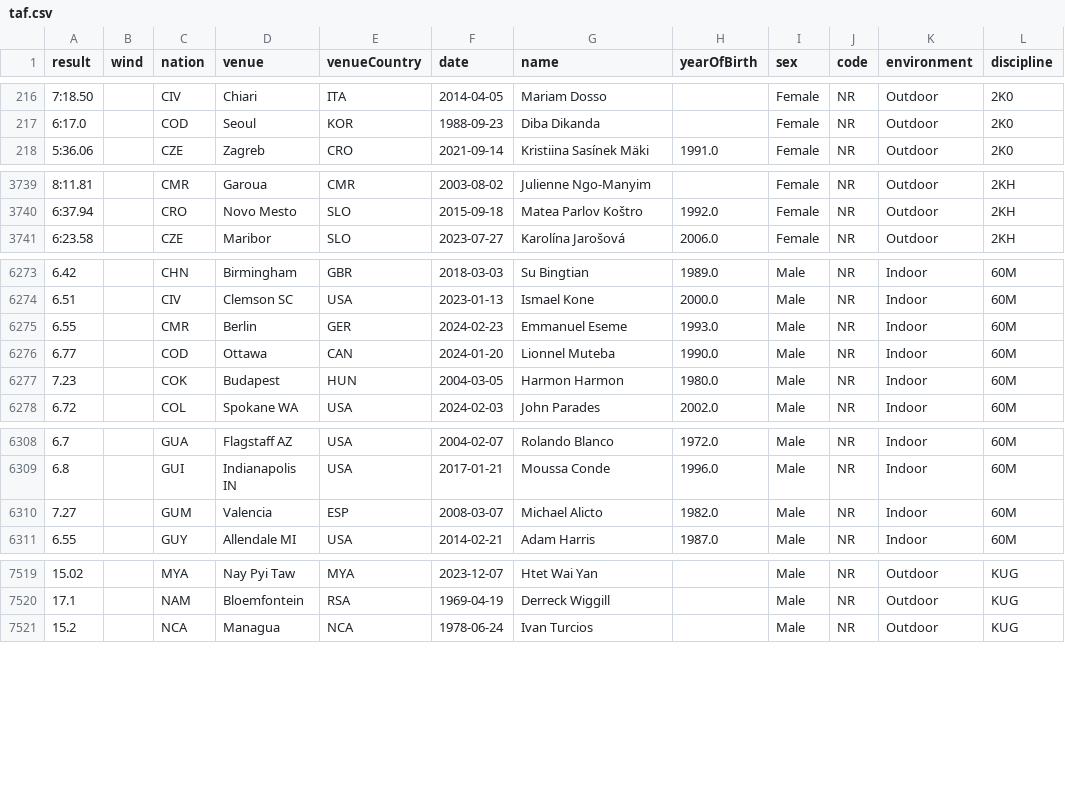
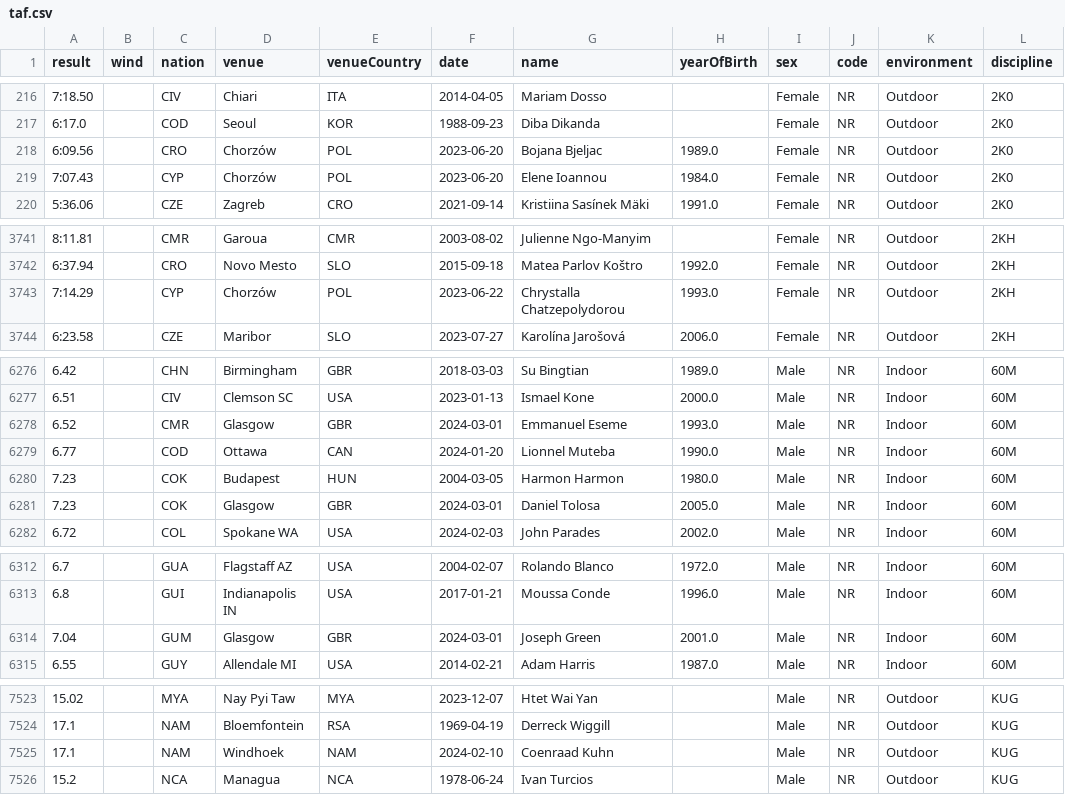
Before and after one commit to nimarion/records, a CSV file: nationalrecords/taf.csv, drawn as a sheet; only a part is shown, gaps mark what is left out; the diff covers the shown part only.

```diff
--- a/nationalrecords/taf.csv
+++ b/nationalrecords/taf.csv
@@ -217,2 +217,4 @@ result,wind,nation,venue,venueCountry,date,name,yearOfBirth,sex,code,environment
 6:17.0,,COD,Seoul,KOR,1988-09-23,Diba Dikanda,,Female,NR,Outdoor,2K0
+6:09.56,,CRO,Chorzów,POL,2023-06-20,Bojana Bjeljac,1989.0,Female,NR,Outdoor,2K0
+7:07.43,,CYP,Chorzów,POL,2023-06-20,Elene Ioannou,1984.0,Female,NR,Outdoor,2K0
 5:36.06,,CZE,Zagreb,CRO,2021-09-14,Kristiina Sasínek Mäki,1991.0,Female,NR,Outdoor,2K0
@@ -3740,2 +3742,3 @@ result,wind,nation,venue,venueCountry,date,name,yearOfBirth,sex,code,environment
 6:37.94,,CRO,Novo Mesto,SLO,2015-09-18,Matea Parlov Koštro,1992.0,Female,NR,Outdoor,2KH
+7:14.29,,CYP,Chorzów,POL,2023-06-22,Chrystalla Chatzepolydorou,1993.0,Female,NR,Outdoor,2KH
 6:23.58,,CZE,Maribor,SLO,2023-07-27,Karolína Jarošová,2006.0,Female,NR,Outdoor,2KH
@@ -6274,5 +6277,6 @@ result,wind,nation,venue,venueCountry,date,name,yearOfBirth,sex,code,environment
 6.51,,CIV,Clemson SC,USA,2023-01-13,Ismael Kone,2000.0,Male,NR,Indoor,60M
-6.55,,CMR,Berlin,GER,2024-02-23,Emmanuel Eseme,1993.0,Male,NR,Indoor,60M
+6.52,,CMR,Glasgow,GBR,2024-03-01,Emmanuel Eseme,1993.0,Male,NR,Indoor,60M
 6.77,,COD,Ottawa,CAN,2024-01-20,Lionnel Muteba,1990.0,Male,NR,Indoor,60M
 7.23,,COK,Budapest,HUN,2004-03-05,Harmon Harmon,1980.0,Male,NR,Indoor,60M
+7.23,,COK,Glasgow,GBR,2024-03-01,Daniel Tolosa,2005.0,Male,NR,Indoor,60M
 6.72,,COL,Spokane WA,USA,2024-02-03,John Parades,2002.0,Male,NR,Indoor,60M
@@ -6309,3 +6313,3 @@ result,wind,nation,venue,venueCountry,date,name,yearOfBirth,sex,code,environment
 6.8,,GUI,Indianapolis IN,USA,2017-01-21,Moussa Conde,1996.0,Male,NR,Indoor,60M
-7.27,,GUM,Valencia,ESP,2008-03-07,Michael Alicto,1982.0,Male,NR,Indoor,60M
+7.04,,GUM,Glasgow,GBR,2024-03-01,Joseph Green,2001.0,Male,NR,Indoor,60M
 6.55,,GUY,Allendale MI,USA,2014-02-21,Adam Harris,1987.0,Male,NR,Indoor,60M
@@ -7520,2 +7524,3 @@ result,wind,nation,venue,venueCountry,date,name,yearOfBirth,sex,code,environment
 17.1,,NAM,Bloemfontein,RSA,1969-04-19,Derreck Wiggill,,Male,NR,Outdoor,KUG
+17.1,,NAM,Windhoek,NAM,2024-02-10,Coenraad Kuhn,,Male,NR,Outdoor,KUG
 15.2,,NCA,Managua,NCA,1978-06-24,Ivan Turcios,,Male,NR,Outdoor,KUG
```
Also changed, not shown: 53 edited cells elsewhere in this file, arearecords/arearecords.csv, arearecords/taf.csv, 14 other files.
